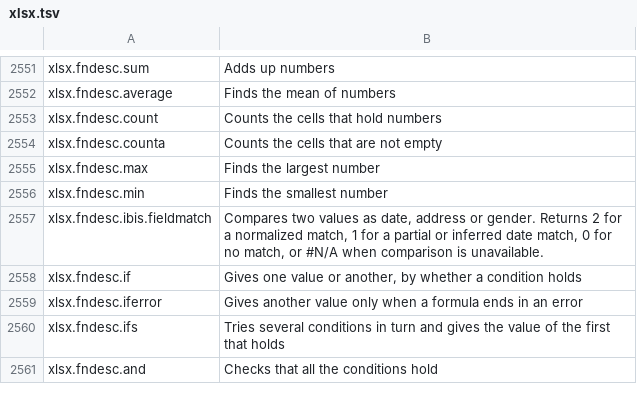
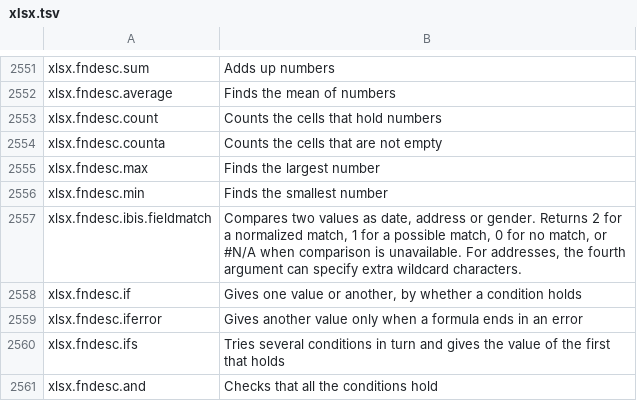
Before and after one commit to masanork/ibis-office, a TSV file: crates/ibis-office-base/i18n/en/xlsx.tsv, drawn as a sheet; only a part is shown, gaps mark what is left out.

Commit message:
feat(xlsx): allow uncertain address spelling matches

```diff
--- a/crates/ibis-office-base/i18n/en/xlsx.tsv
+++ b/crates/ibis-office-base/i18n/en/xlsx.tsv
@@ -2556,3 +2556,3 @@ xlsx.fndesc.max	Finds the largest number
 xlsx.fndesc.min	Finds the smallest number
-xlsx.fndesc.ibis.fieldmatch	Compares two values as date, address or gender. Returns 2 for a normalized match, 1 for a partial or inferred date match, 0 for no match, or #N/A when comparison is unavailable.
+xlsx.fndesc.ibis.fieldmatch	Compares two values as date, address or gender. Returns 2 for a normalized match, 1 for a possible match, 0 for no match, or #N/A when comparison is unavailable. For addresses, the fourth argument can specify extra wildcard characters.
 xlsx.fndesc.if	Gives one value or another, by whether a condition holds
```
Also changed, not shown: crates/ibis-office-base/i18n/ja/xlsx.tsv, 4 other files.
